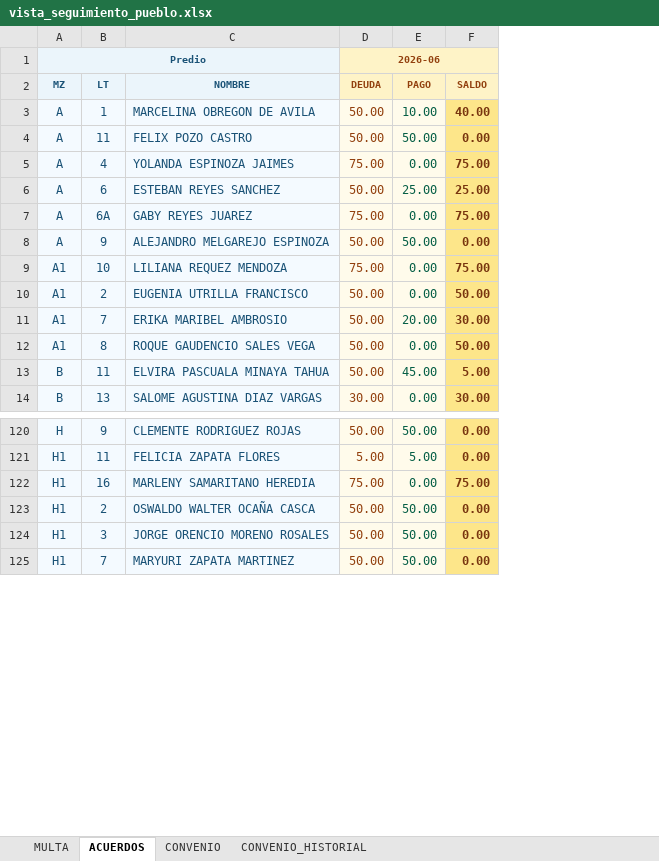
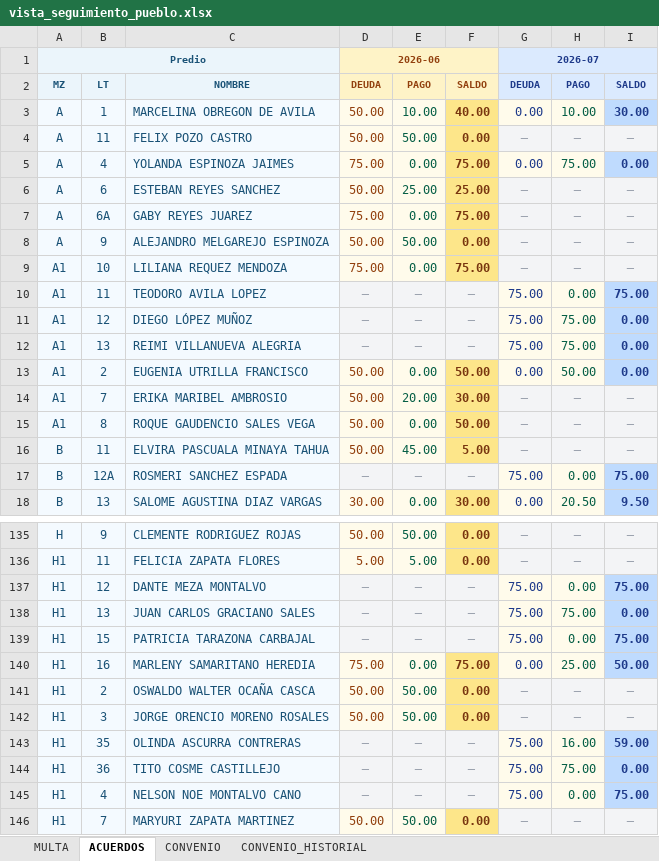
Before and after one commit to Thariel198/jaas-saas, an Excel workbook: shared/vista_seguimiento_pueblo.xlsx, sheet ACUERDOS, drawn as a sheet; only a part is shown, gaps mark what is left out; values as stored, in another font and other column widths than the file's, no borders; the diff covers the shown part only; the diff names each change by its address in the sheet, - before the commit and + after, or states it on an @@ line.

```diff
--- a/shared/vista_seguimiento_pueblo.xlsx (sheet ACUERDOS)
+++ b/shared/vista_seguimiento_pueblo.xlsx (sheet ACUERDOS)
+column G, rows 1-9: 2026-07 | DEUDA | 0.00 | — | 0.00 | — | — | — | —; rows 13-16: 0.00 | — | — | —; row 18: 0.00; rows 135-136: — | —; rows 140-142: 0.00 | — | —; row 146: —
+column H, rows 2-9: PAGO | 10.00 | — | 75.00 | — | — | — | —; rows 13-16: 50.00 | — | — | —; row 18: 20.50; rows 135-136: — | —; rows 140-142: 25.00 | — | —; row 146: —
+column I, rows 2-9: SALDO | 30.00 | — | 0.00 | — | — | — | —; rows 13-16: 0.00 | — | — | —; row 18: 9.50; rows 135-136: — | —; rows 140-142: 50.00 | — | —; row 146: —
+row 10: A1 | 11 | TEODORO AVILA LOPEZ | — | — | — | 75.00 | 0.00 | 75.00
+row 11: A1 | 12 | DIEGO LÓPEZ MUÑOZ | — | — | — | 75.00 | 75.00 | 0.00
+row 12: A1 | 13 | REIMI VILLANUEVA ALEGRIA | — | — | — | 75.00 | 75.00 | 0.00
+row 17: B | 12A | ROSMERI SANCHEZ ESPADA | — | — | — | 75.00 | 0.00 | 75.00
+row 137: H1 | 12 | DANTE MEZA MONTALVO | — | — | — | 75.00 | 0.00 | 75.00
+row 138: H1 | 13 | JUAN CARLOS GRACIANO SALES | — | — | — | 75.00 | 75.00 | 0.00
+row 139: H1 | 15 | PATRICIA TARAZONA CARBAJAL | — | — | — | 75.00 | 0.00 | 75.00
+row 143: H1 | 35 | OLINDA ASCURRA CONTRERAS | — | — | — | 75.00 | 16.00 | 59.00
+row 144: H1 | 36 | TITO COSME CASTILLEJO | — | — | — | 75.00 | 75.00 | 0.00
+row 145: H1 | 4 | NELSON NOE MONTALVO CANO | — | — | — | 75.00 | 0.00 | 75.00
```
Also changed, not shown: 18 added rows and 3 edited cells elsewhere in this sheet, sheet CONVENIO, sheet CONVENIO_HISTORIAL, sheet MULTA, shared/seguimiento_pueblo.xlsx, 3 other files.
